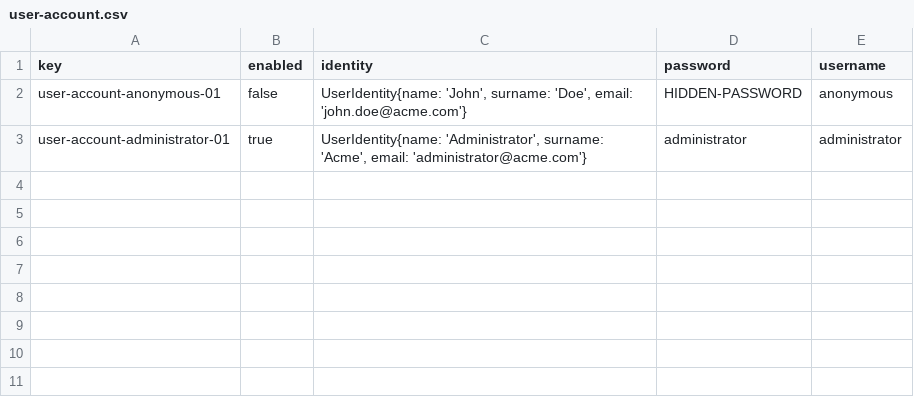
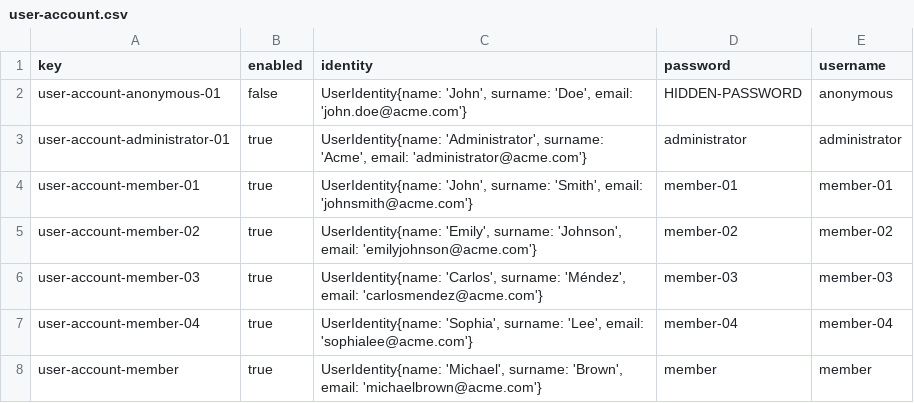
Before and after one commit to DP2-2025-C1-040/Acme-ANS, a CSV file: src/main/resources/WEB-INF/data/initial/user-account.csv, drawn as a sheet.

```diff
--- a/src/main/resources/WEB-INF/data/initial/user-account.csv
+++ b/src/main/resources/WEB-INF/data/initial/user-account.csv
@@ -3 +3,6 @@ user-account-anonymous-01,false,"UserIdentity{name: 'John', surname: 'Doe', emai
 user-account-administrator-01,true,"UserIdentity{name: 'Administrator', surname: 'Acme', email: 'administrator@acme.com'}",administrator,administrator
+user-account-member-01,true,"UserIdentity{name: 'John', surname: 'Smith', email: 'johnsmith@acme.com'}",member-01,member-01
+user-account-member-02,true,"UserIdentity{name: 'Emily', surname: 'Johnson', email: 'emilyjohnson@acme.com'}",member-02,member-02
+user-account-member-03,true,"UserIdentity{name: 'Carlos', surname: 'Méndez', email: 'carlosmendez@acme.com'}",member-03,member-03
+user-account-member-04,true,"UserIdentity{name: 'Sophia', surname: 'Lee', email: 'sophialee@acme.com'}",member-04,member-04
+user-account-member,true,"UserIdentity{name: 'Michael', surname: 'Brown', email: 'michaelbrown@acme.com'}",member,member
```
Also changed, not shown: 9 other files.
